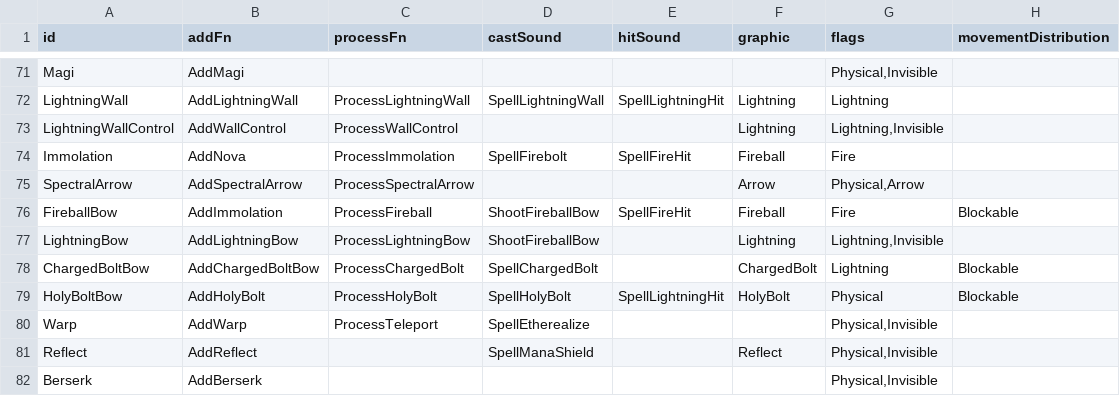
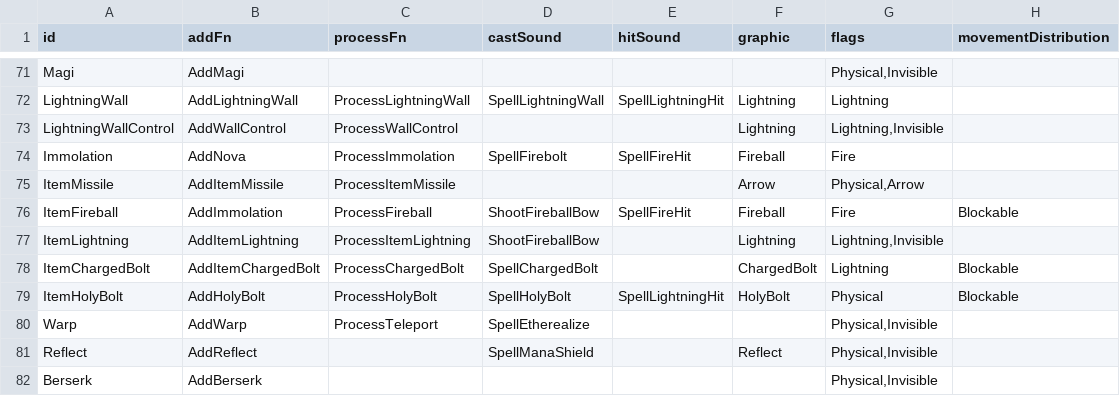
Before and after one commit to diasurgical/devilutionX, a TSV file: assets/txtdata/missiles/misdat.tsv, drawn as a sheet; only a part is shown, gaps mark what is left out.

Commit message:
Bugfix: Elemental Arrows missile data

```diff
--- a/assets/txtdata/missiles/misdat.tsv
+++ b/assets/txtdata/missiles/misdat.tsv
@@ -74,7 +74,7 @@ LightningWallControl	AddWallControl	ProcessWallControl			Lightning	Lightning,Inv
 Immolation	AddNova	ProcessImmolation	SpellFirebolt	SpellFireHit	Fireball	Fire	
-SpectralArrow	AddSpectralArrow	ProcessSpectralArrow			Arrow	Physical,Arrow	
-FireballBow	AddImmolation	ProcessFireball	ShootFireballBow	SpellFireHit	Fireball	Fire	Blockable
-LightningBow	AddLightningBow	ProcessLightningBow	ShootFireballBow		Lightning	Lightning,Invisible	
-ChargedBoltBow	AddChargedBoltBow	ProcessChargedBolt	SpellChargedBolt		ChargedBolt	Lightning	Blockable
-HolyBoltBow	AddHolyBolt	ProcessHolyBolt	SpellHolyBolt	SpellLightningHit	HolyBolt	Physical	Blockable
+ItemMissile	AddItemMissile	ProcessItemMissile			Arrow	Physical,Arrow	
+ItemFireball	AddImmolation	ProcessFireball	ShootFireballBow	SpellFireHit	Fireball	Fire	Blockable
+ItemLightning	AddItemLightning	ProcessItemLightning	ShootFireballBow		Lightning	Lightning,Invisible	
+ItemChargedBolt	AddItemChargedBolt	ProcessChargedBolt	SpellChargedBolt		ChargedBolt	Lightning	Blockable
+ItemHolyBolt	AddHolyBolt	ProcessHolyBolt	SpellHolyBolt	SpellLightningHit	HolyBolt	Physical	Blockable
 Warp	AddWarp	ProcessTeleport	SpellEtherealize			Physical,Invisible	
```
Also changed, not shown: 4 other files.
